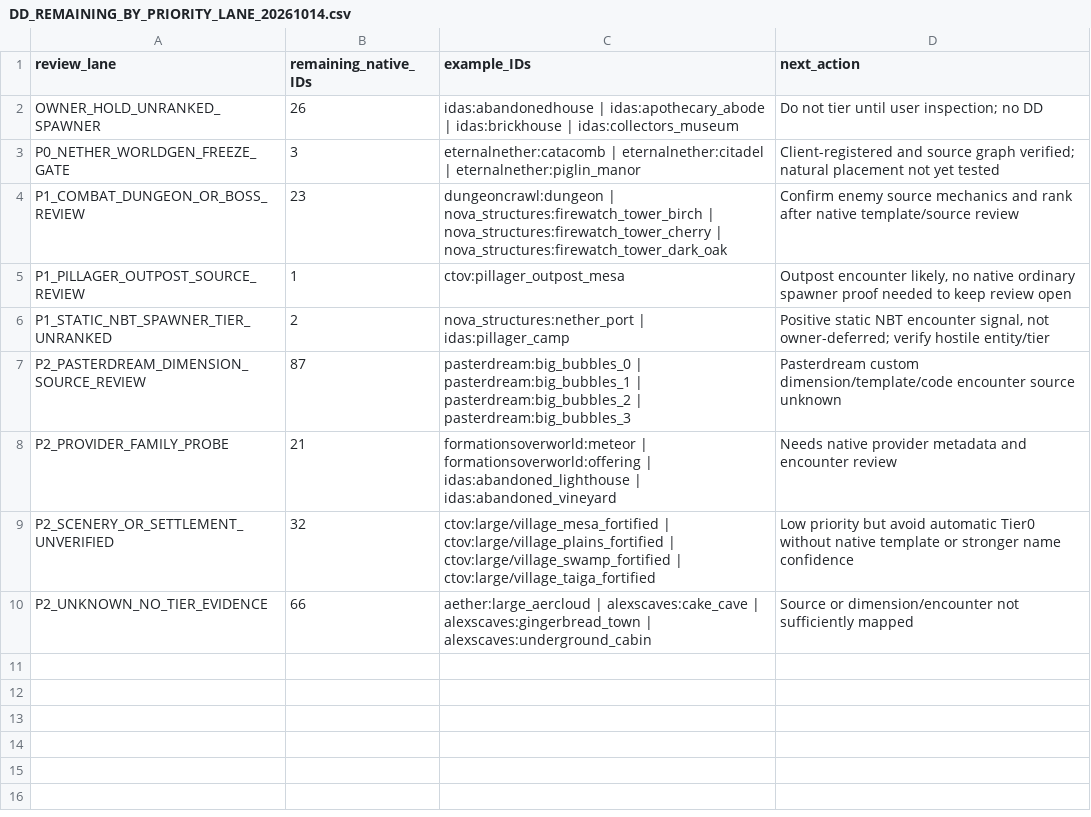
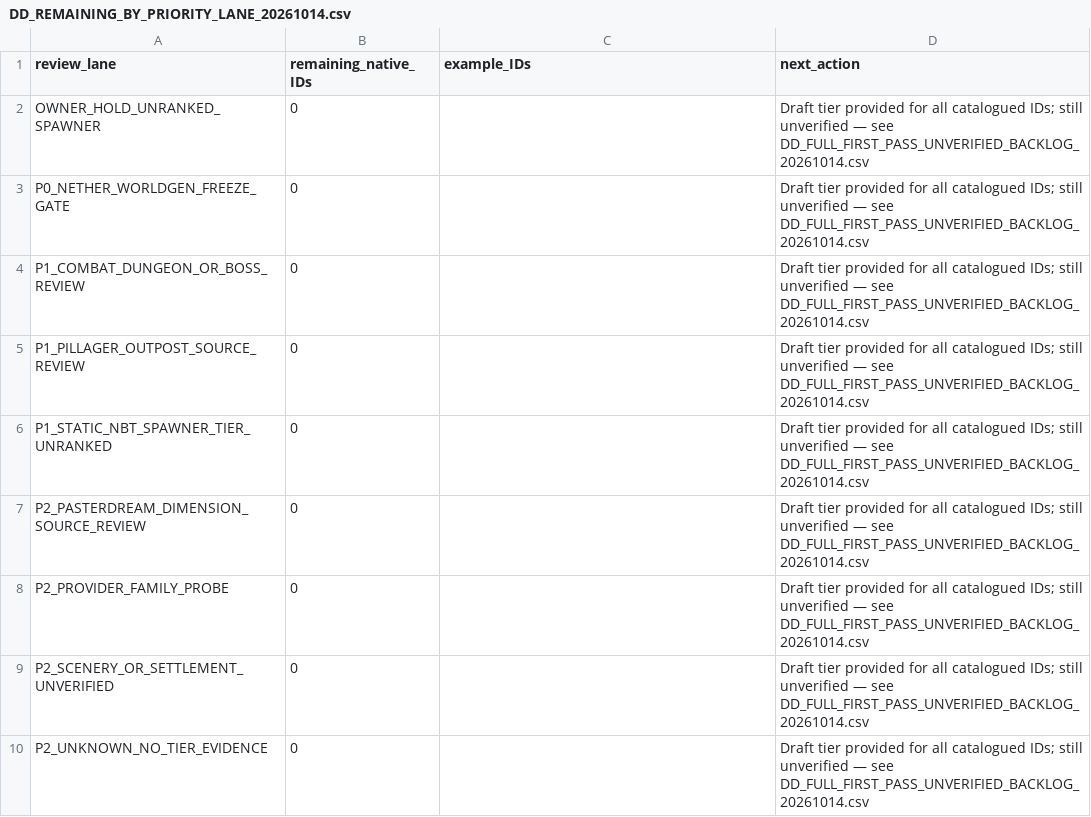
Before and after one commit to alsynth/AmbientOdyssey, a CSV file: docs/balance/DD_REMAINING_BY_PRIORITY_LANE_20261014.csv, drawn as a sheet.

Commit message:
catalogue: synchronize 100 percent proposed numeric tiers and preserve owner hold flags

```diff
--- a/docs/balance/DD_REMAINING_BY_PRIORITY_LANE_20261014.csv
+++ b/docs/balance/DD_REMAINING_BY_PRIORITY_LANE_20261014.csv
@@ -1,10 +1,10 @@
 review_lane,remaining_native_IDs,example_IDs,next_action
-OWNER_HOLD_UNRANKED_SPAWNER,26,idas:abandonedhouse | idas:apothecary_abode | idas:brickhouse | idas:collectors_museum,Do not tier until user inspection; no DD
-P0_NETHER_WORLDGEN_FREEZE_GATE,3,eternalnether:catacomb | eternalnether:citadel | eternalnether:piglin_manor,Client-registered and source graph verified; natural placement not yet tested
-P1_COMBAT_DUNGEON_OR_BOSS_REVIEW,23,dungeoncrawl:dungeon | nova_structures:firewatch_tower_birch | nova_structures:firewatch_tower_cherry | nova_structures:firewatch_tower_dark_oak,Confirm enemy source mechanics and rank after native template/source review
-P1_PILLAGER_OUTPOST_SOURCE_REVIEW,1,ctov:pillager_outpost_mesa,"Outpost encounter likely, no native ordinary spawner proof needed to keep review open"
-P1_STATIC_NBT_SPAWNER_TIER_UNRANKED,2,nova_structures:nether_port | idas:pillager_camp,"Positive static NBT encounter signal, not owner-deferred; verify hostile entity/tier"
-P2_PASTERDREAM_DIMENSION_SOURCE_REVIEW,87,pasterdream:big_bubbles_0 | pasterdream:big_bubbles_1 | pasterdream:big_bubbles_2 | pasterdream:big_bubbles_3,Pasterdream custom dimension/template/code encounter source unknown
-P2_PROVIDER_FAMILY_PROBE,21,formationsoverworld:meteor | formationsoverworld:offering | idas:abandoned_lighthouse | idas:abandoned_vineyard,Needs native provider metadata and encounter review
-P2_SCENERY_OR_SETTLEMENT_UNVERIFIED,32,ctov:large/village_mesa_fortified | ctov:large/village_plains_fortified | ctov:large/village_swamp_fortified | ctov:large/village_taiga_fortified,Low priority but avoid automatic Tier0 without native template or stronger name confidence
-P2_UNKNOWN_NO_TIER_EVIDENCE,66,aether:large_aercloud | alexscaves:cake_cave | alexscaves:gingerbread_town | alexscaves:underground_cabin,Source or dimension/encounter not sufficiently mapped
+OWNER_HOLD_UNRANKED_SPAWNER,0,,Draft tier provided for all catalogued IDs; still unverified — see DD_FULL_FIRST_PASS_UNVERIFIED_BACKLOG_20261014.csv
+P0_NETHER_WORLDGEN_FREEZE_GATE,0,,Draft tier provided for all catalogued IDs; still unverified — see DD_FULL_FIRST_PASS_UNVERIFIED_BACKLOG_20261014.csv
+P1_COMBAT_DUNGEON_OR_BOSS_REVIEW,0,,Draft tier provided for all catalogued IDs; still unverified — see DD_FULL_FIRST_PASS_UNVERIFIED_BACKLOG_20261014.csv
+P1_PILLAGER_OUTPOST_SOURCE_REVIEW,0,,Draft tier provided for all catalogued IDs; still unverified — see DD_FULL_FIRST_PASS_UNVERIFIED_BACKLOG_20261014.csv
+P1_STATIC_NBT_SPAWNER_TIER_UNRANKED,0,,Draft tier provided for all catalogued IDs; still unverified — see DD_FULL_FIRST_PASS_UNVERIFIED_BACKLOG_20261014.csv
+P2_PASTERDREAM_DIMENSION_SOURCE_REVIEW,0,,Draft tier provided for all catalogued IDs; still unverified — see DD_FULL_FIRST_PASS_UNVERIFIED_BACKLOG_20261014.csv
+P2_PROVIDER_FAMILY_PROBE,0,,Draft tier provided for all catalogued IDs; still unverified — see DD_FULL_FIRST_PASS_UNVERIFIED_BACKLOG_20261014.csv
+P2_SCENERY_OR_SETTLEMENT_UNVERIFIED,0,,Draft tier provided for all catalogued IDs; still unverified — see DD_FULL_FIRST_PASS_UNVERIFIED_BACKLOG_20261014.csv
+P2_UNKNOWN_NO_TIER_EVIDENCE,0,,Draft tier provided for all catalogued IDs; still unverified — see DD_FULL_FIRST_PASS_UNVERIFIED_BACKLOG_20261014.csv
```
